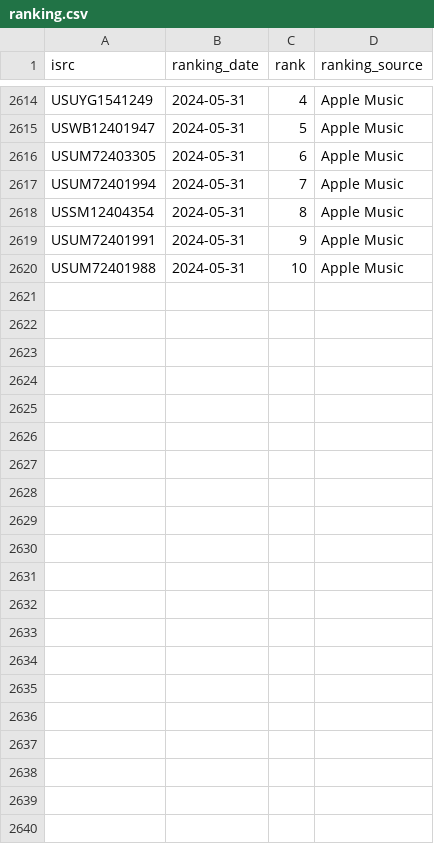
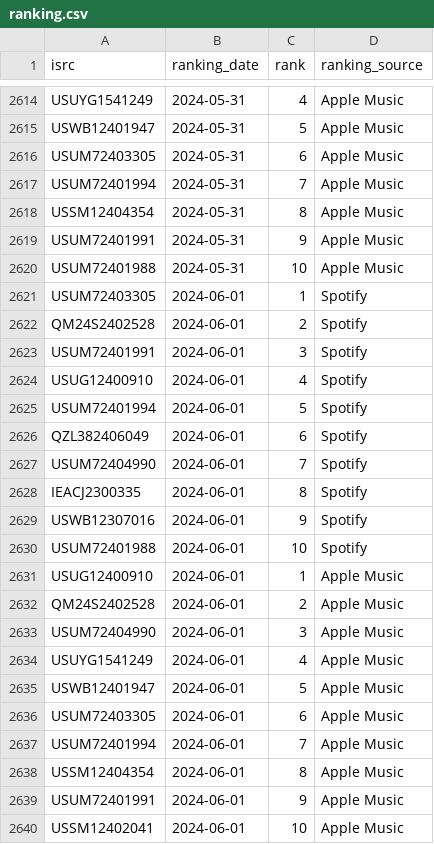
Before and after one commit to jarell-santella/daily-top-songs-etl, a CSV file: db/csv/ranking.csv, drawn as a sheet; only a part is shown, gaps mark what is left out.

Commit message:
chore(automated): add fetched daily data to csvs

```diff
--- a/db/csv/ranking.csv
+++ b/db/csv/ranking.csv
@@ -2620 +2620,21 @@
 "USUM72401988","2024-05-31","10","Apple Music"
+"USUM72403305","2024-06-01","1","Spotify"
+"QM24S2402528","2024-06-01","2","Spotify"
+"USUM72401991","2024-06-01","3","Spotify"
+"USUG12400910","2024-06-01","4","Spotify"
+"USUM72401994","2024-06-01","5","Spotify"
+"QZL382406049","2024-06-01","6","Spotify"
+"USUM72404990","2024-06-01","7","Spotify"
+"IEACJ2300335","2024-06-01","8","Spotify"
+"USWB12307016","2024-06-01","9","Spotify"
+"USUM72401988","2024-06-01","10","Spotify"
+"USUG12400910","2024-06-01","1","Apple Music"
+"QM24S2402528","2024-06-01","2","Apple Music"
+"USUM72404990","2024-06-01","3","Apple Music"
+"USUYG1541249","2024-06-01","4","Apple Music"
+"USWB12401947","2024-06-01","5","Apple Music"
+"USUM72403305","2024-06-01","6","Apple Music"
+"USUM72401994","2024-06-01","7","Apple Music"
+"USSM12404354","2024-06-01","8","Apple Music"
+"USUM72401991","2024-06-01","9","Apple Music"
+"USSM12402041","2024-06-01","10","Apple Music"
```
